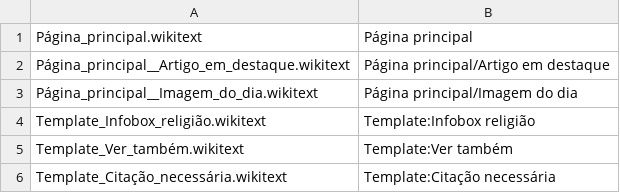
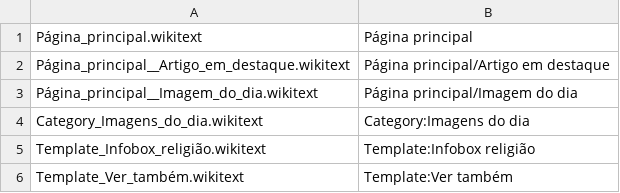
Before and after one commit to SanNw/religio-wiki, a TSV file: mediawiki-config/pages/manifest.tsv, drawn as a sheet; only a part is shown; the shorter side is filled out with more unchanged rows.

```diff
--- a/mediawiki-config/pages/manifest.tsv
+++ b/mediawiki-config/pages/manifest.tsv
@@ -3,2 +3,3 @@ Página_principal__Artigo_em_destaque.wikitext	Página principal/Artigo em desta
 Página_principal__Imagem_do_dia.wikitext	Página principal/Imagem do dia
+Category_Imagens_do_dia.wikitext	Category:Imagens do dia
 Template_Infobox_religião.wikitext	Template:Infobox religião
```
Also changed, not shown: 14 other files.
